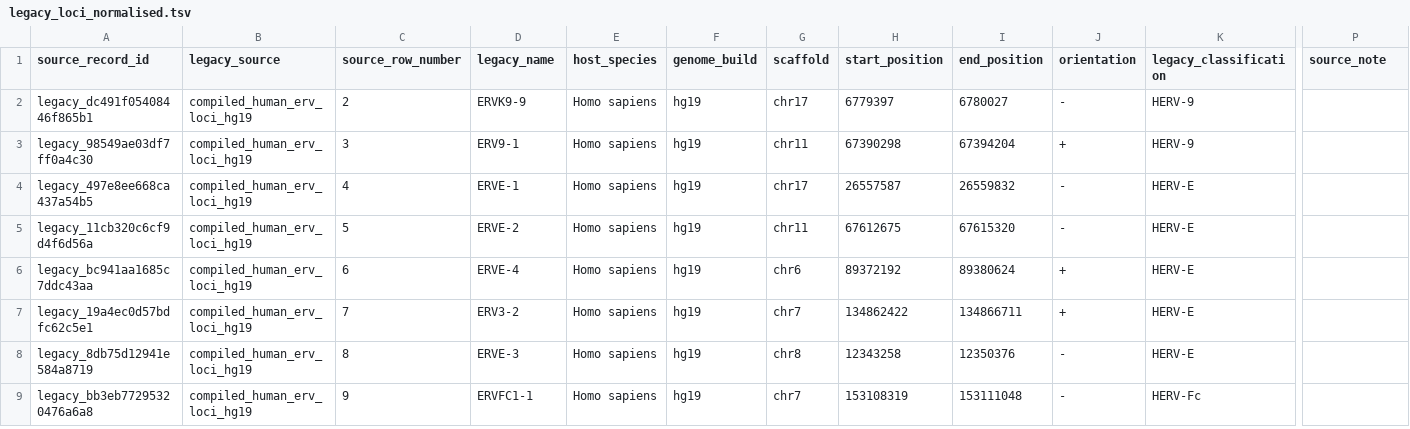
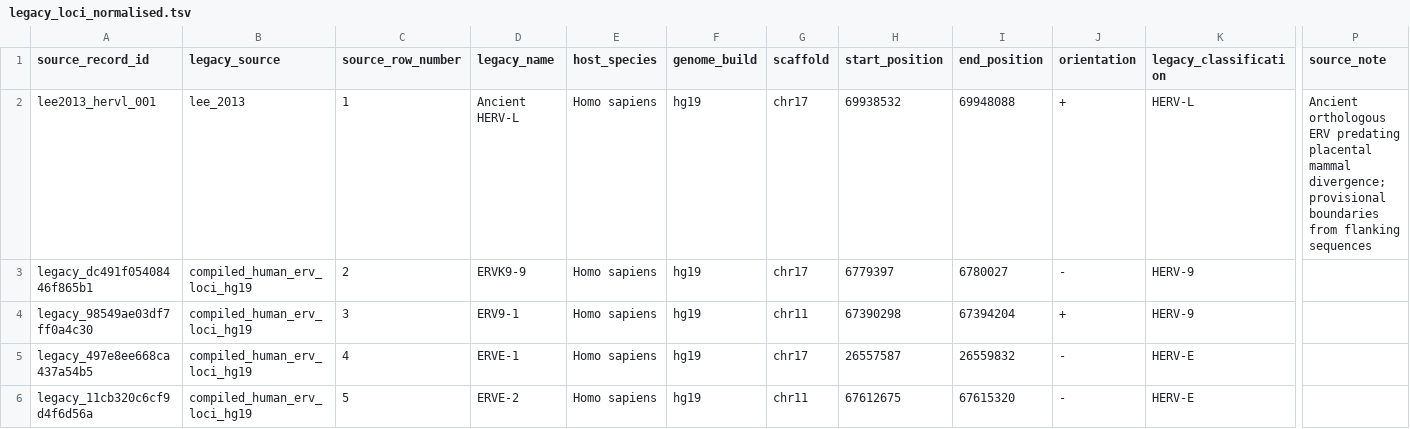
Before and after one commit to giffordlabcvr/ERVdb-HomoSapiens, a TSV file: tabular/legacy/legacy_loci_normalised.tsv, drawn as a sheet; only a part is shown, gaps mark what is left out; the shorter side is filled out with more unchanged rows; rows hold the shown columns only; the diff names each change by its address in the sheet, - before the commit and + after, or states it on an @@ line.

Commit message:
Update legacy locus handling

```diff
--- a/tabular/legacy/legacy_loci_normalised.tsv
+++ b/tabular/legacy/legacy_loci_normalised.tsv
+row 2: lee2013_hervl_001 | lee_2013 | 1 | Ancient HERV-L | Homo sapiens | hg19 | chr17 | 69938532 | 69948088 | + | HERV-L | Ancient orthologous ERV predating placental mammal divergence; provisional boundaries from flanking sequences
```
Also changed, not shown: 3 other files.
